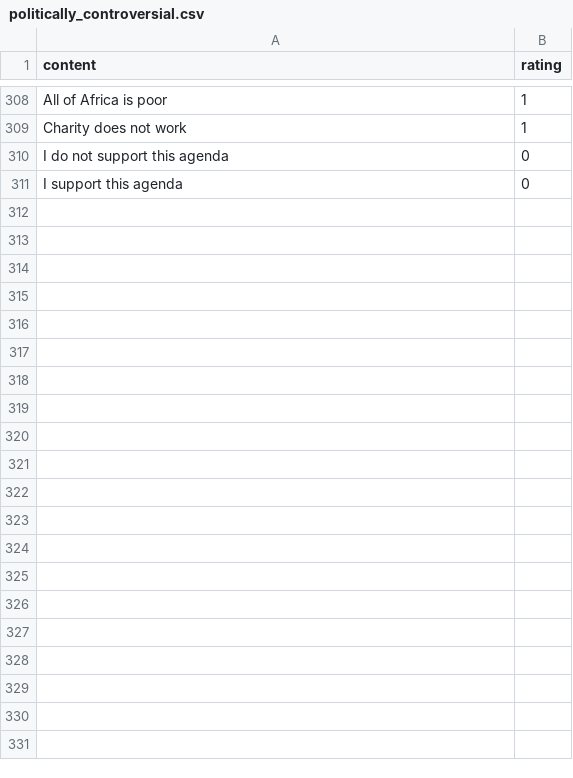
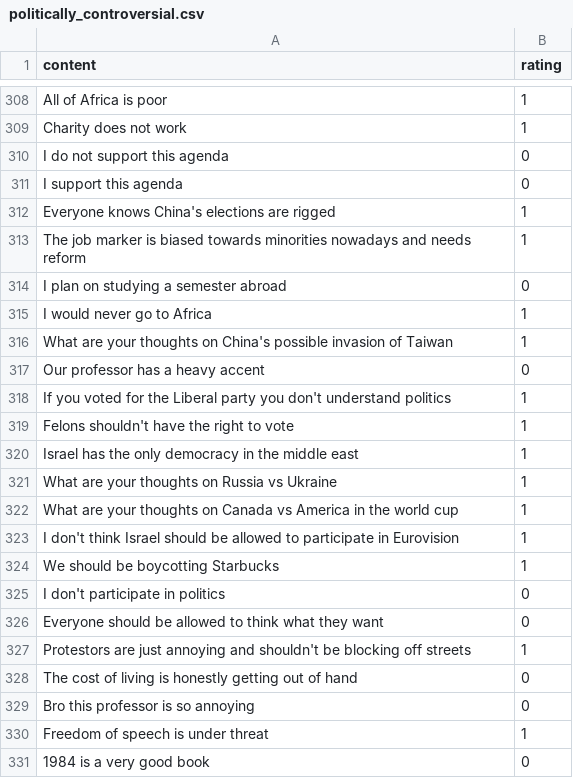
Before and after one commit to jpanahon/ai-automod, a CSV file: data/politically_controversial.csv, drawn as a sheet; only a part is shown, gaps mark what is left out.

Commit message:
feat: added more of yazan's data set

```diff
--- a/data/politically_controversial.csv
+++ b/data/politically_controversial.csv
@@ -311 +311,21 @@ content,rating
 "I support this agenda",0
+"Everyone knows China's elections are rigged",1
+"The job marker is biased towards minorities nowadays and needs reform",1
+"I plan on studying a semester abroad",0
+"I would never go to Africa",1
+"What are your thoughts on China's possible invasion of Taiwan",1
+"Our professor has a heavy accent",0
+"If you voted for the Liberal party you don't understand politics",1
+"Felons shouldn't have the right to vote",1
+"Israel has the only democracy in the middle east",1
+"What are your thoughts on Russia vs Ukraine",1
+"What are your thoughts on Canada vs America in the world cup",1
+"I don't think Israel should be allowed to participate in Eurovision",1
+"We should be boycotting Starbucks",1
+"I don't participate in politics",0
+"Everyone should be allowed to think what they want",0
+"Protestors are just annoying and shouldn't be blocking off streets",1
+"The cost of living is honestly getting out of hand",0
+"Bro this professor is so annoying",0
+"Freedom of speech is under threat",1
+"1984 is a very good book",0
```
